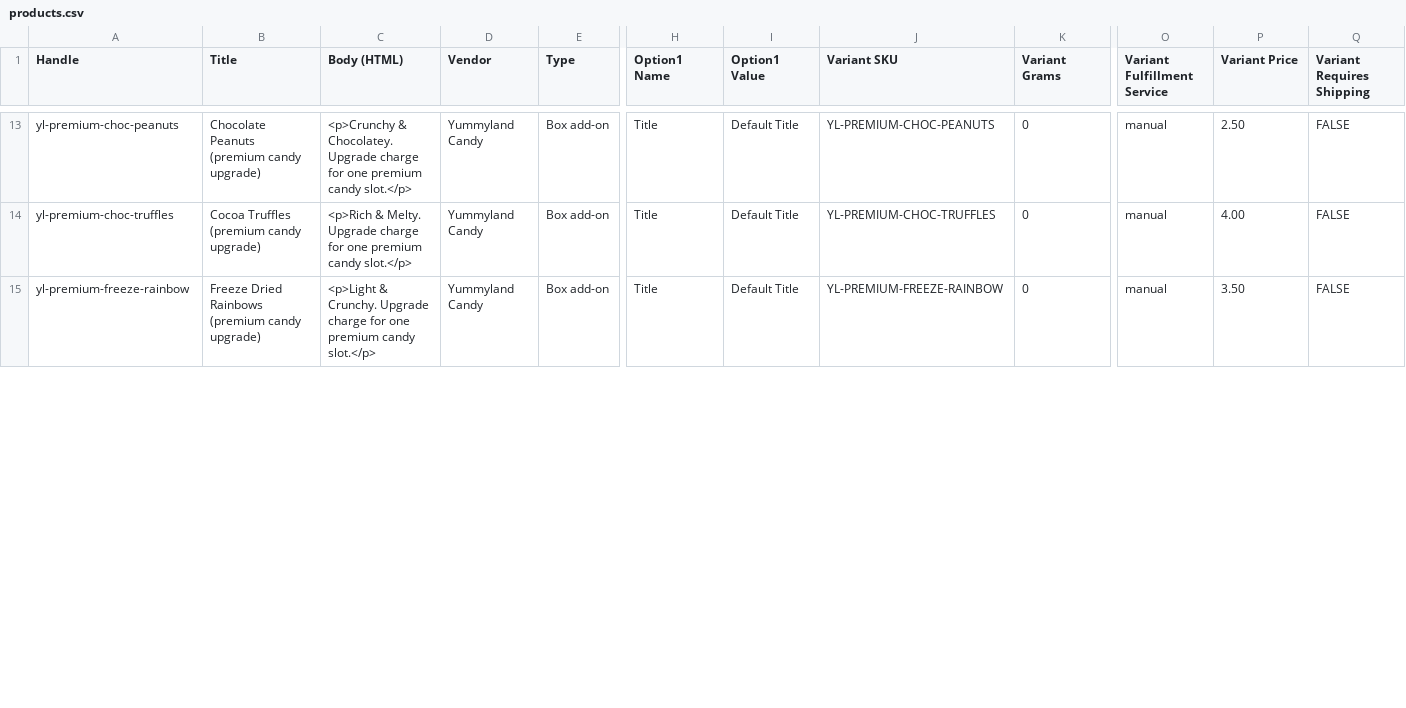
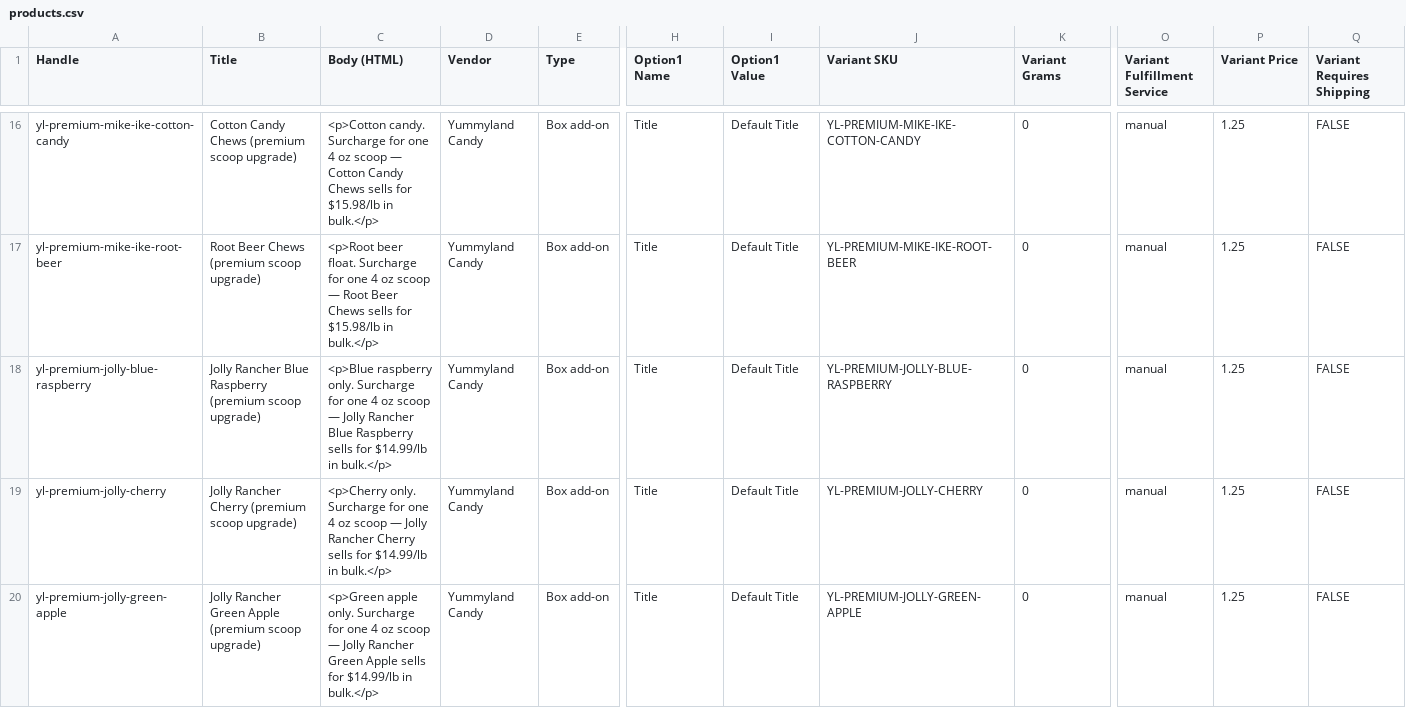
Before and after one commit to ivbots9-cmyk/Yummy, a CSV file: shopify/products.csv, drawn as a sheet; only a part is shown, gaps mark what is left out; addresses are those after the commit; rows hold the shown columns only; the diff covers the shown part only; the diff names each change by its address in the sheet, - before the commit and + after, or states it on an @@ line.

```diff
--- a/shopify/products.csv
+++ b/shopify/products.csv
-A16 (Handle): yl-premium-choc-peanuts
+A16 (Handle): yl-premium-mike-ike-cotton-candy
-B16 (Title): Chocolate Peanuts (premium candy upgrade)
+B16 (Title): Cotton Candy Chews (premium scoop upgrade)
-C16 (Body (HTML)): <p>Crunchy & Chocolatey. Upgrade charge for one premium candy slot.</p>
+C16 (Body (HTML)): <p>Cotton candy. Surcharge for one 4 oz scoop — Cotton Candy Chews sells for $15.98/lb in bulk.</p>
-J16 (Variant SKU): YL-PREMIUM-CHOC-PEANUTS
+J16 (Variant SKU): YL-PREMIUM-MIKE-IKE-COTTON-CANDY
-P16 (Variant Price): 2.50
+P16 (Variant Price): 1.25
+row 17: yl-premium-mike-ike-root-beer | Root Beer Chews (premium scoop upgrade) | <p>Root beer float. Surcharge for one 4 oz scoop — Root Beer Chews sells for $15.98/lb in bulk.</p> | Yummyland Candy | Box add-on | Title | Default Title | YL-PREMIUM-MIKE-IKE-ROOT-BEER | 0 | manual | 1.25 | FALSE
+row 18: yl-premium-jolly-blue-raspberry | Jolly Rancher Blue Raspberry (premium scoop upgrade) | <p>Blue raspberry only. Surcharge for one 4 oz scoop — Jolly Rancher Blue Raspberry sells for $14.99/lb in bulk.</p> | Yummyland Candy | Box add-on | Title | Default Title | YL-PREMIUM-JOLLY-BLUE-RASPBERRY | 0 | manual | 1.25 | FALSE
-A19 (Handle): yl-premium-choc-truffles
+A19 (Handle): yl-premium-jolly-cherry
-B19 (Title): Cocoa Truffles (premium candy upgrade)
+B19 (Title): Jolly Rancher Cherry (premium scoop upgrade)
-C19 (Body (HTML)): <p>Rich & Melty. Upgrade charge for one premium candy slot.</p>
+C19 (Body (HTML)): <p>Cherry only. Surcharge for one 4 oz scoop — Jolly Rancher Cherry sells for $14.99/lb in bulk.</p>
-J19 (Variant SKU): YL-PREMIUM-CHOC-TRUFFLES
+J19 (Variant SKU): YL-PREMIUM-JOLLY-CHERRY
-P19 (Variant Price): 4.00
+P19 (Variant Price): 1.25
-A20 (Handle): yl-premium-freeze-rainbow
+A20 (Handle): yl-premium-jolly-green-apple
-B20 (Title): Freeze Dried Rainbows (premium candy upgrade)
+B20 (Title): Jolly Rancher Green Apple (premium scoop upgrade)
-C20 (Body (HTML)): <p>Light & Crunchy. Upgrade charge for one premium candy slot.</p>
+C20 (Body (HTML)): <p>Green apple only. Surcharge for one 4 oz scoop — Jolly Rancher Green Apple sells for $14.99/lb in bulk.</p>
-J20 (Variant SKU): YL-PREMIUM-FREEZE-RAINBOW
+J20 (Variant SKU): YL-PREMIUM-JOLLY-GREEN-APPLE
-P20 (Variant Price): 3.50
+P20 (Variant Price): 1.25
```
Also changed, not shown: 4 added rows and 52 edited cells elsewhere in this file, 24 other files.
